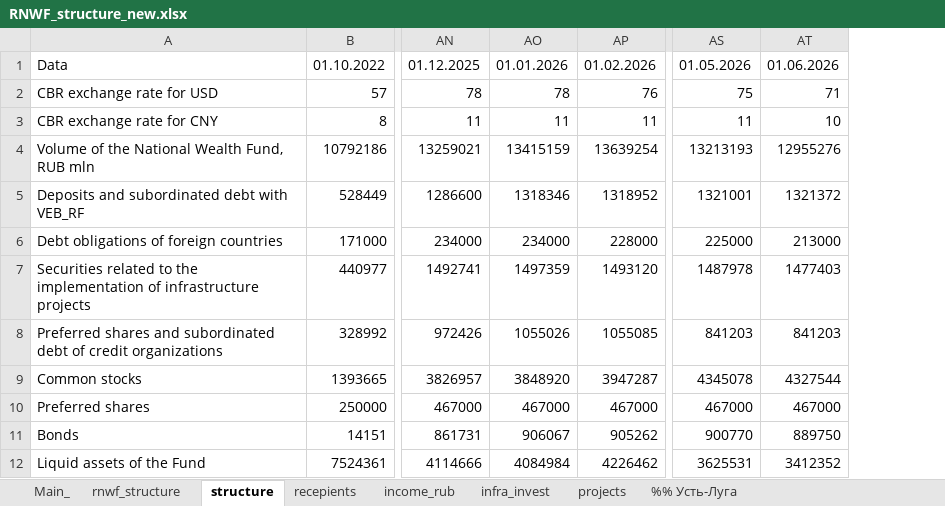
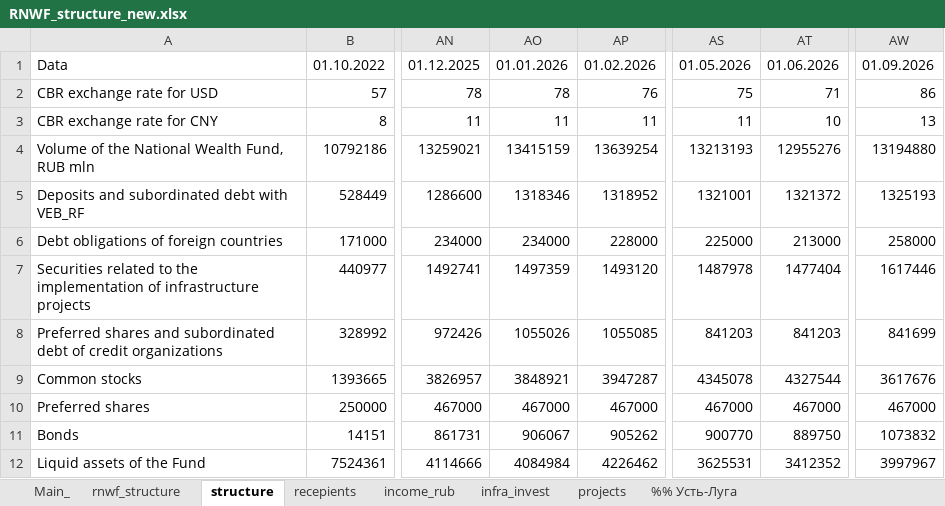
Before and after one commit to winterForestStump/RNWF, an Excel workbook: RNWF_structure_new.xlsx, sheet structure, drawn as a sheet; only a part is shown, gaps mark what is left out; values as stored, in another font and other column widths than the file's, no borders; charts and pictures not drawn; the diff names each change by its address in the sheet, - before the commit and + after, or states it on an @@ line.

```diff
--- a/RNWF_structure_new.xlsx (sheet structure)
+++ b/RNWF_structure_new.xlsx (sheet structure)
+column AW, rows 1-12: 01.09.2026 | 86 | 13 | 13194880 | 1325193 | 258000 | 1617446 | 841699 | 3617676 | 467000 | 1073832 | 3997967
-AT7: 1477403
+AT7: 1477404
-AO9: 3848920
+AO9: 3848921
```
Also changed, not shown: sheet infra_invest, sheet Main_, sheet recepients, sheet income_rub, sheet projects, sheet rnwf_structure, formulas that keep their value, charts or pictures, 24 other files.
